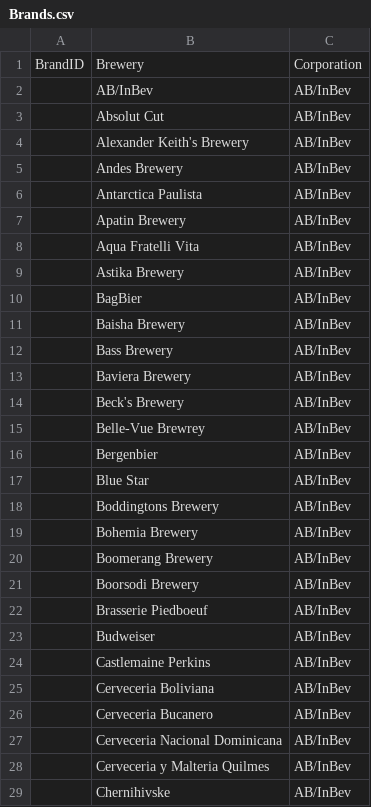
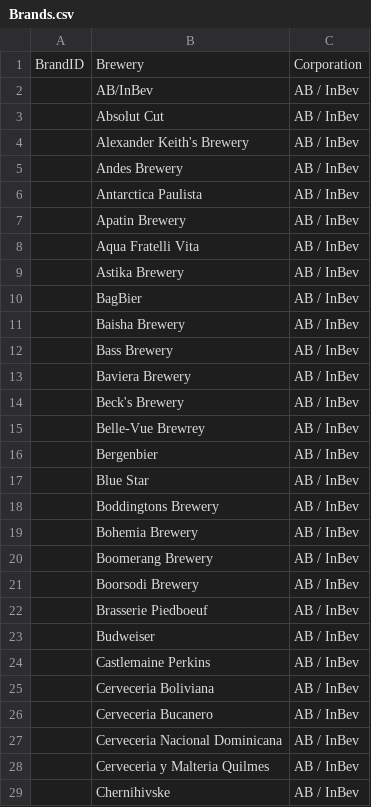
Before and after one commit to anzelpwj/Beer_server, a CSV file: Brands.csv, drawn as a sheet; only a part is shown; the diff covers the shown part only.

```diff
--- a/Brands.csv
+++ b/Brands.csv
@@ -1,29 +1,29 @@
 BrandID;Brewery;Corporation
-;AB/InBev;AB/InBev
-;Absolut Cut;AB/InBev
-;Alexander Keith's Brewery;AB/InBev
-;Andes Brewery;AB/InBev
-;Antarctica Paulista;AB/InBev
-;Apatin Brewery;AB/InBev
-;Aqua Fratelli Vita;AB/InBev
-;Astika Brewery;AB/InBev
-;BagBier;AB/InBev
-;Baisha Brewery;AB/InBev
-;Bass Brewery;AB/InBev
-;Baviera Brewery;AB/InBev
-;Beck's Brewery;AB/InBev
-;Belle-Vue Brewrey;AB/InBev
-;Bergenbier;AB/InBev
-;Blue Star;AB/InBev
-;Boddingtons Brewery;AB/InBev
-;Bohemia Brewery;AB/InBev
-;Boomerang Brewery;AB/InBev
-;Boorsodi Brewery;AB/InBev
-;Brasserie Piedboeuf;AB/InBev
-;Budweiser;AB/InBev
-;Castlemaine Perkins;AB/InBev
-;Cerveceria Boliviana;AB/InBev
-;Cerveceria Bucanero;AB/InBev
-;Cerveceria Nacional Dominicana;AB/InBev
-;Cerveceria y Malteria Quilmes;AB/InBev
-;Chernihivske;AB/InBev
+;AB/InBev;AB / InBev
+;Absolut Cut;AB / InBev
+;Alexander Keith's Brewery;AB / InBev
+;Andes Brewery;AB / InBev
+;Antarctica Paulista;AB / InBev
+;Apatin Brewery;AB / InBev
+;Aqua Fratelli Vita;AB / InBev
+;Astika Brewery;AB / InBev
+;BagBier;AB / InBev
+;Baisha Brewery;AB / InBev
+;Bass Brewery;AB / InBev
+;Baviera Brewery;AB / InBev
+;Beck's Brewery;AB / InBev
+;Belle-Vue Brewrey;AB / InBev
+;Bergenbier;AB / InBev
+;Blue Star;AB / InBev
+;Boddingtons Brewery;AB / InBev
+;Bohemia Brewery;AB / InBev
+;Boomerang Brewery;AB / InBev
+;Boorsodi Brewery;AB / InBev
+;Brasserie Piedboeuf;AB / InBev
+;Budweiser;AB / InBev
+;Castlemaine Perkins;AB / InBev
+;Cerveceria Boliviana;AB / InBev
+;Cerveceria Bucanero;AB / InBev
+;Cerveceria Nacional Dominicana;AB / InBev
+;Cerveceria y Malteria Quilmes;AB / InBev
+;Chernihivske;AB / InBev
```
Also changed, not shown: 15 added rows, 1 removed row and 20 edited cells elsewhere in this file, Beer_taxonomy.csv, Regions.csv, 2 other files.
